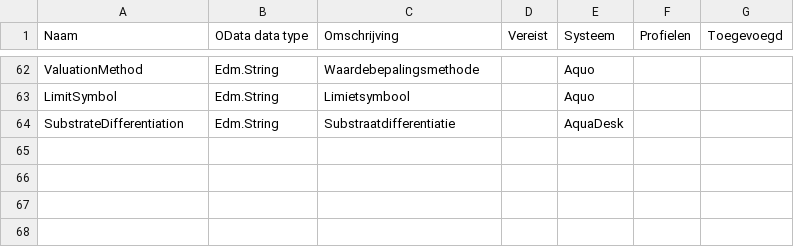
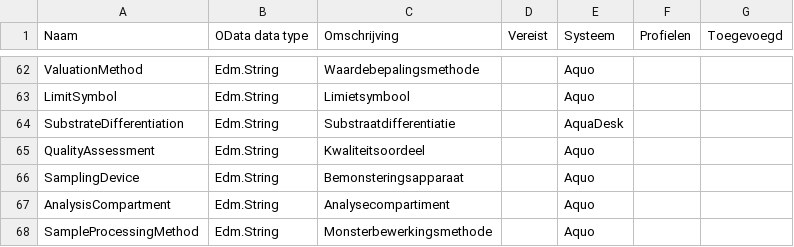
Before and after one commit to DigitaleDeltaOrg/DD-API-V3-ReSpec, a CSV file: definitions/ContextDefinitions.csv, drawn as a sheet; only a part is shown, gaps mark what is left out; the diff names each change by its address in the sheet, - before the commit and + after, or states it on an @@ line.

Commit message:
Update ContextDefinitions.csv

```diff
--- a/definitions/ContextDefinitions.csv
+++ b/definitions/ContextDefinitions.csv
+row 65: QualityAssessment | Edm.String | Kwaliteitsoordeel |  | Aquo
+row 66: SamplingDevice | Edm.String | Bemonsteringsapparaat |  | Aquo
+row 67: AnalysisCompartment | Edm.String | Analysecompartiment |  | Aquo
+row 68: SampleProcessingMethod | Edm.String | Monsterbewerkingsmethode |  | Aquo
```
